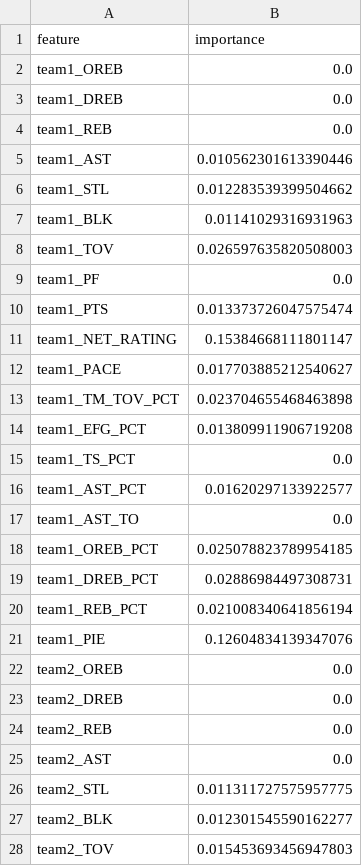
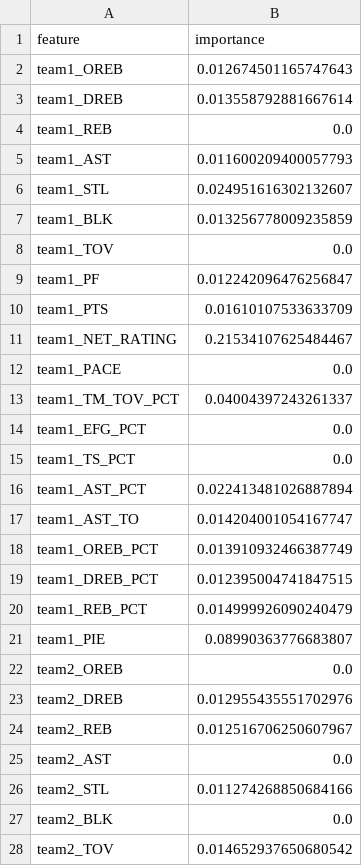
Before and after one commit to Arnav-Prasad/nba-spread-predictor, a CSV file: importances.csv, drawn as a sheet; only a part is shown; the diff covers the shown part only.

Commit message:
Added predict.py to give margin of victory and win odds for any particular game, added calibrationPlot() to show the predicted win probability vs actual win rate accuracy. Saved model in model.json. Changed the training data to reflect per season averages, not the last 3 weeks. This change showed better accuracy

```diff
--- a/importances.csv
+++ b/importances.csv
@@ -1,28 +1,28 @@
 feature,importance
-team1_OREB,0.0
-team1_DREB,0.0
+team1_OREB,0.012674501165747643
+team1_DREB,0.013558792881667614
 team1_REB,0.0
-team1_AST,0.010562301613390446
-team1_STL,0.012283539399504662
-team1_BLK,0.01141029316931963
-team1_TOV,0.026597635820508003
-team1_PF,0.0
-team1_PTS,0.013373726047575474
-team1_NET_RATING,0.15384668111801147
-team1_PACE,0.017703885212540627
-team1_TM_TOV_PCT,0.023704655468463898
-team1_EFG_PCT,0.013809911906719208
+team1_AST,0.011600209400057793
+team1_STL,0.024951616302132607
+team1_BLK,0.013256778009235859
+team1_TOV,0.0
+team1_PF,0.012242096476256847
+team1_PTS,0.01610107533633709
+team1_NET_RATING,0.21534107625484467
+team1_PACE,0.0
+team1_TM_TOV_PCT,0.04004397243261337
+team1_EFG_PCT,0.0
 team1_TS_PCT,0.0
-team1_AST_PCT,0.01620297133922577
-team1_AST_TO,0.0
-team1_OREB_PCT,0.025078823789954185
-team1_DREB_PCT,0.02886984497308731
-team1_REB_PCT,0.021008340641856194
-team1_PIE,0.12604834139347076
+team1_AST_PCT,0.022413481026887894
+team1_AST_TO,0.014204001054167747
+team1_OREB_PCT,0.013910932466387749
+team1_DREB_PCT,0.012395004741847515
+team1_REB_PCT,0.014999926090240479
+team1_PIE,0.08990363776683807
 team2_OREB,0.0
-team2_DREB,0.0
-team2_REB,0.0
+team2_DREB,0.012955435551702976
+team2_REB,0.012516706250607967
 team2_AST,0.0
-team2_STL,0.011311727575957775
-team2_BLK,0.012301545590162277
-team2_TOV,0.015453693456947803
+team2_STL,0.011274268850684166
+team2_BLK,0.0
+team2_TOV,0.014652937650680542
```
Also changed, not shown: 11 edited cells elsewhere in this file, 13 other files.
